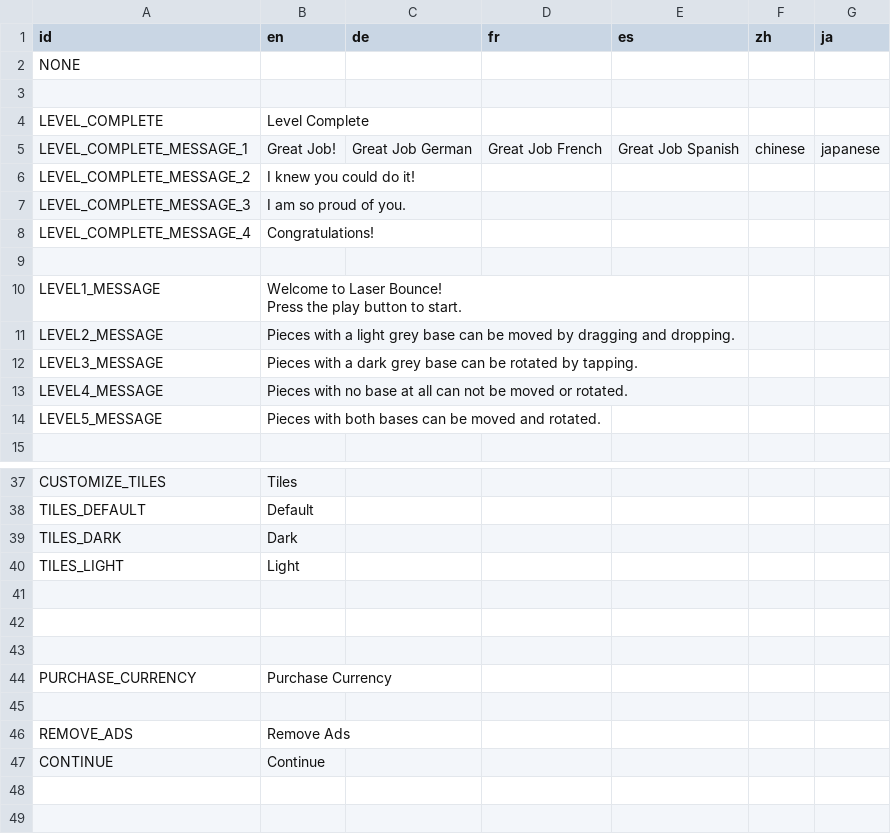
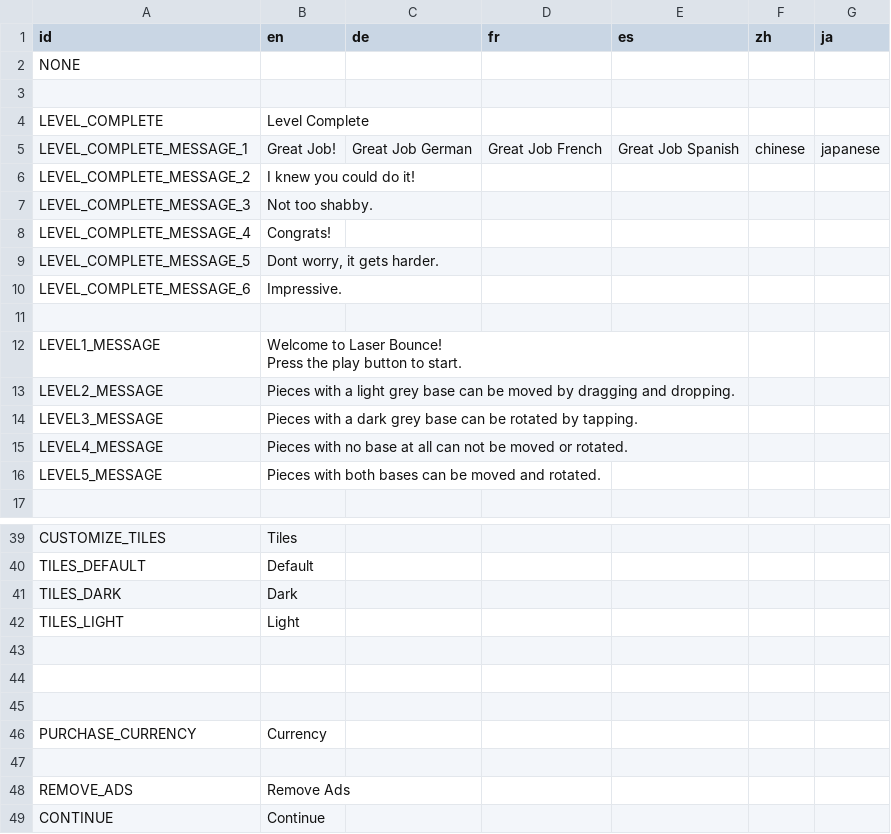
Before and after one commit to Ryan-Mirch/Laser-Bounce, a CSV file: Strings/strings - Sheet1.csv, drawn as a sheet; only a part is shown, gaps mark what is left out.

Commit message:
removed in app purchases

```diff
--- a/Strings/strings - Sheet1.csv
+++ b/Strings/strings - Sheet1.csv
@@ -6,4 +6,6 @@ LEVEL_COMPLETE_MESSAGE_1,Great Job!,Great Job German,Great Job French,Great Job
 LEVEL_COMPLETE_MESSAGE_2,I knew you could do it!,,,,,
-LEVEL_COMPLETE_MESSAGE_3,I am so proud of you.,,,,,
-LEVEL_COMPLETE_MESSAGE_4,Congratulations!,,,,,
+LEVEL_COMPLETE_MESSAGE_3,Not too shabby.,,,,,
+LEVEL_COMPLETE_MESSAGE_4,Congrats!,,,,,
+LEVEL_COMPLETE_MESSAGE_5,"Dont worry, it gets harder.",,,,,
+LEVEL_COMPLETE_MESSAGE_6,Impressive.,,,,,
 ,,,,,,
@@ -45,3 +47,3 @@ TILES_LIGHT,Light,,,,,
 ,,,,,,
-PURCHASE_CURRENCY,Purchase Currency,,,,,
+PURCHASE_CURRENCY,Currency,,,,,
 ,,,,,,
```
Also changed, not shown: 51 other files.
